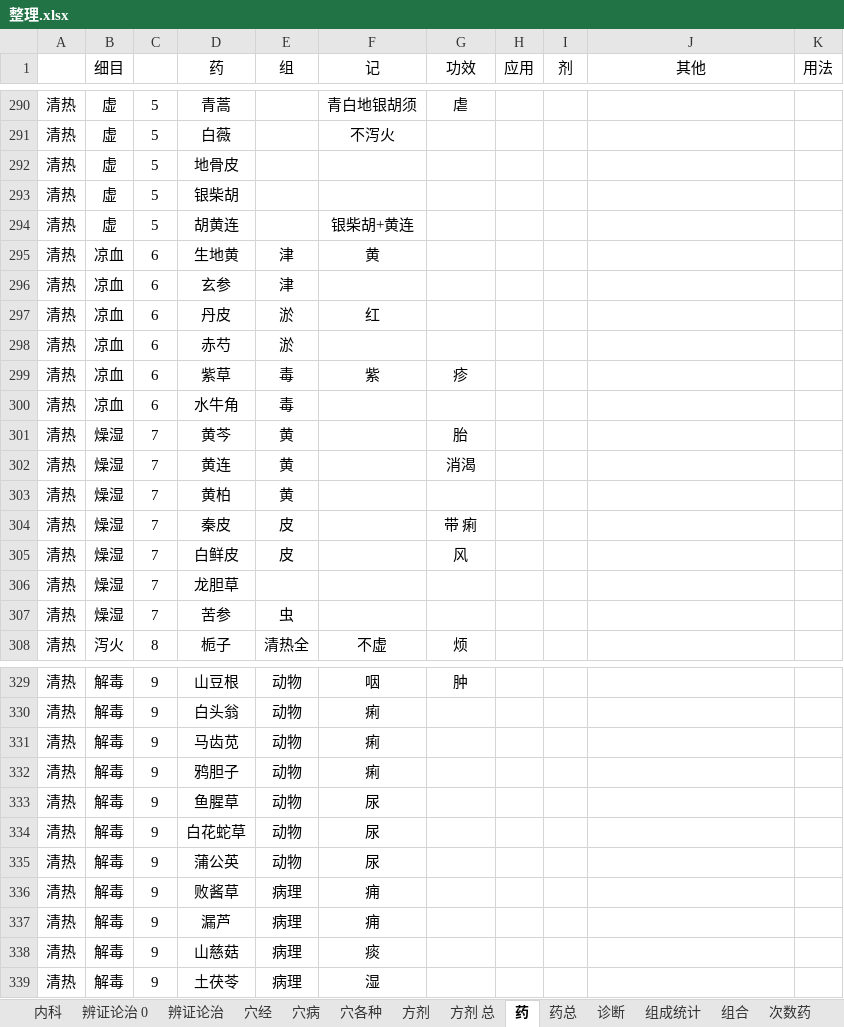
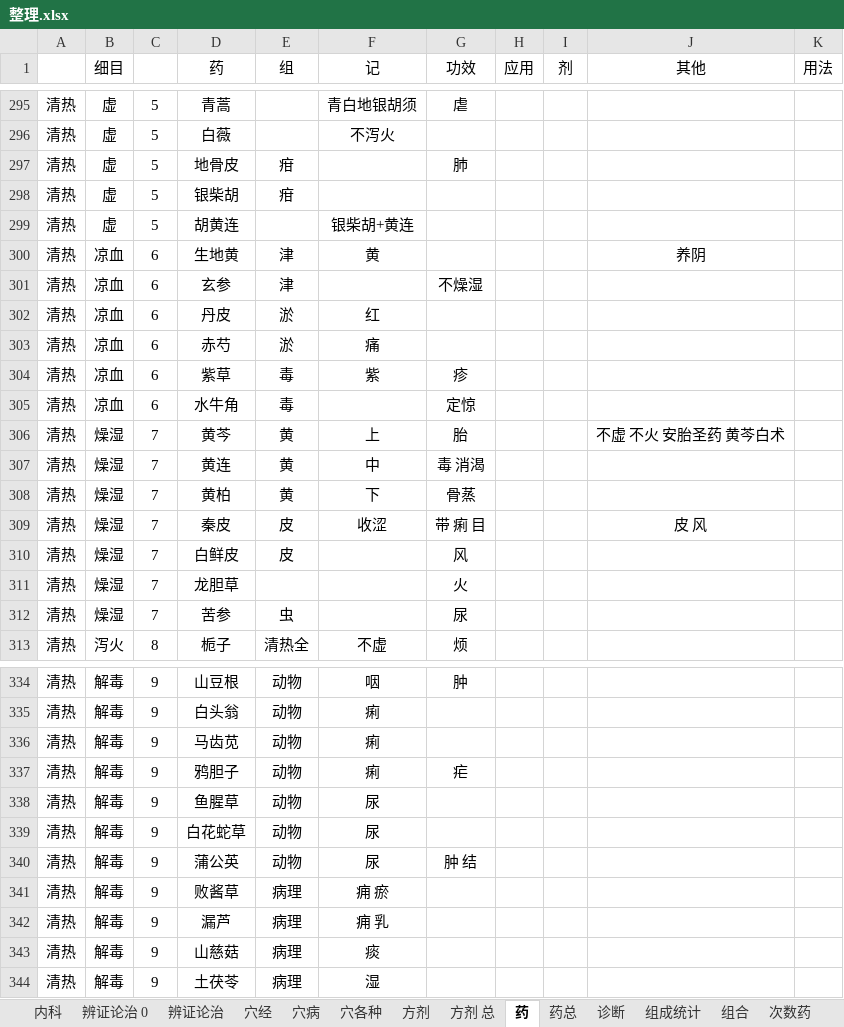
Before and after one commit to Flame57/yikao, an Excel workbook: 整理.xlsx, sheet 药, drawn as a sheet; only a part is shown, gaps mark what is left out; values as stored, in another font and other column widths than the file's, no borders; addresses are those after the commit; the diff covers the shown part only; the diff names each change by its address in the sheet, - before the commit and + after, or states it on an @@ line.

```diff
--- a/整理.xlsx (sheet 药)
+++ b/整理.xlsx (sheet 药)
-E297:E298 (组): (empty)
+E297:E298 (组): 疳
-G297 (功效): (empty)
+G297 (功效): 肺
-J300 (其他): (empty)
+J300 (其他): 养阴
-G301 (功效): (empty)
+G301 (功效): 不燥湿
-F303 (记): (empty)
+F303 (记): 痛
-G305 (功效): (empty)
+G305 (功效): 定惊
-F306 (记): (empty)
+F306 (记): 上
-J306 (其他): (empty)
+J306 (其他): 不虚 不火 安胎圣药 黄芩白术
-F307 (记): (empty)
+F307 (记): 中
-G307 (功效): 消渴
+G307 (功效): 毒 消渴
-F308 (记): (empty)
+F308 (记): 下
-G308 (功效): (empty)
+G308 (功效): 骨蒸
-F309 (记): (empty)
+F309 (记): 收涩
-G309 (功效): 带 痢
+G309 (功效): 带 痢 目
-J309 (其他): (empty)
+J309 (其他): 皮 风
-G311 (功效): (empty)
+G311 (功效): 火
-G312 (功效): (empty)
+G312 (功效): 尿
-G337 (功效): (empty)
+G337 (功效): 疟
-G340 (功效): (empty)
+G340 (功效): 肿 结
-F341 (记): 痈
+F341 (记): 痈 瘀
-F342 (记): 痈
+F342 (记): 痈 乳
```
Also changed, not shown: 22 added rows, 17 removed rows, 17 moved rows and 60 edited cells elsewhere in this sheet, sheet 药总, formulas that keep their value.
